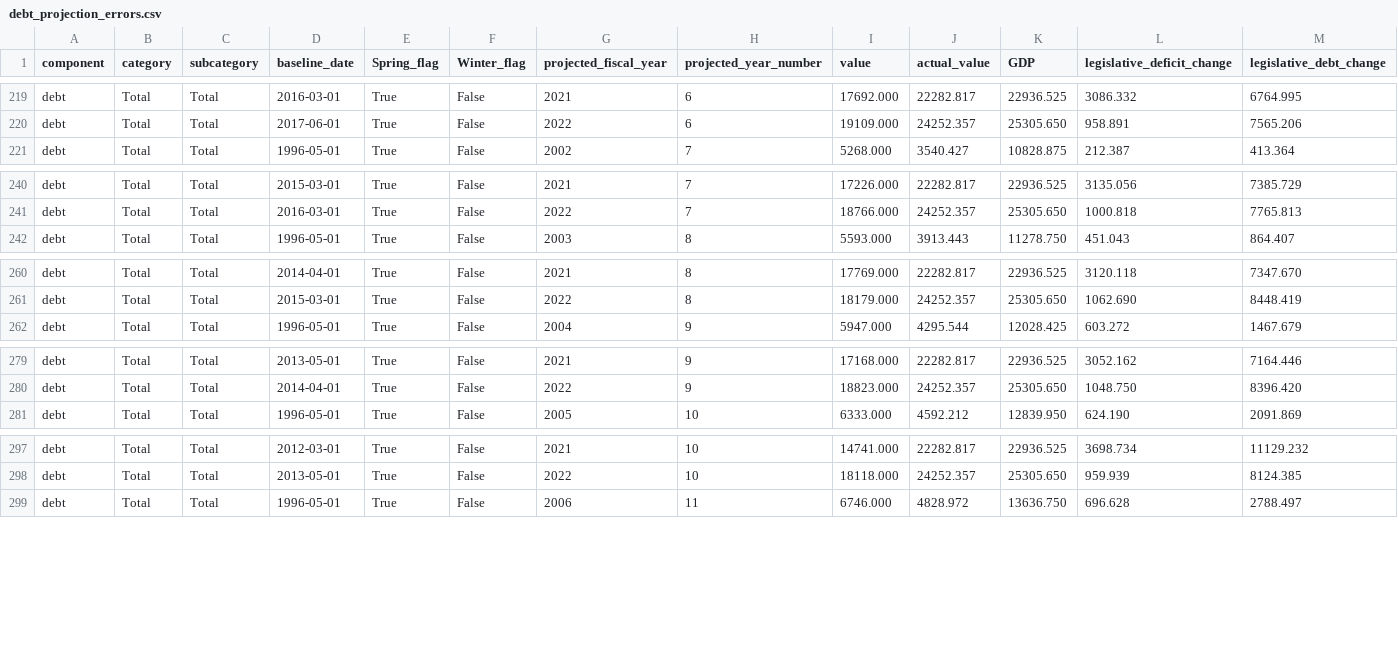
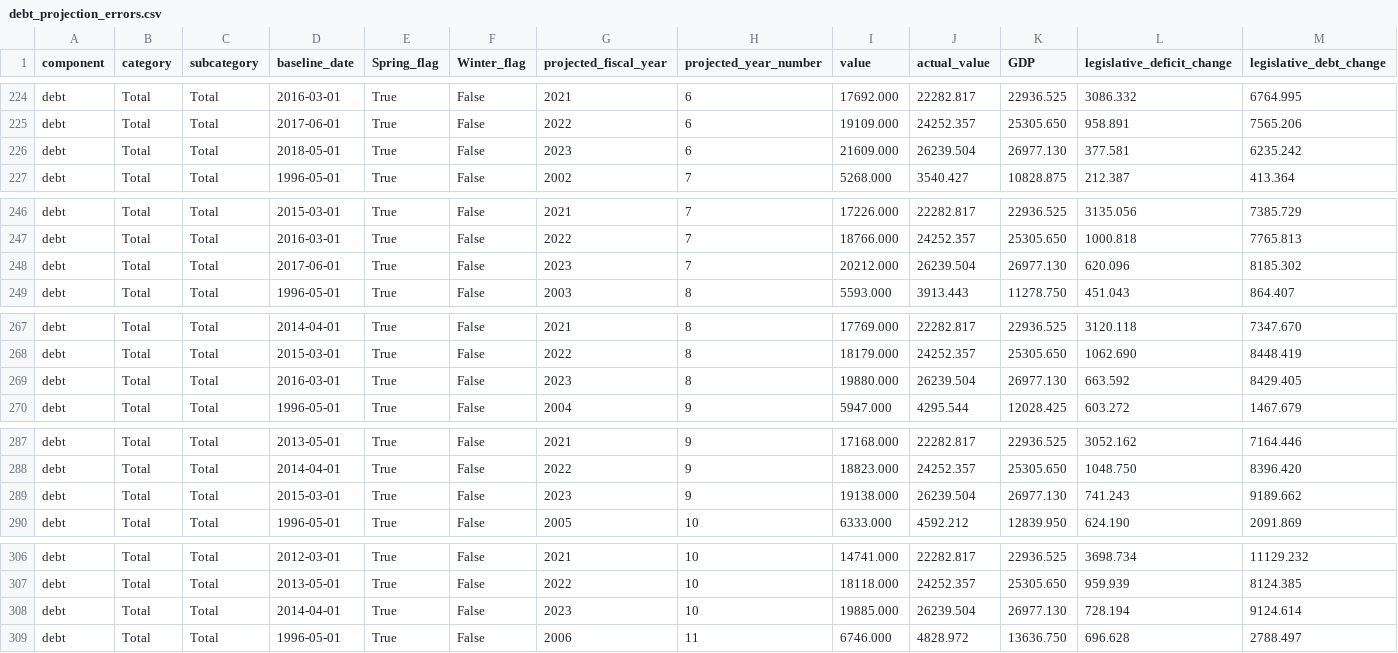
Before and after one commit to US-CBO/eval-projections, a CSV file: output_data/debt_projection_errors.csv, drawn as a sheet; only a part is shown, gaps mark what is left out; rows hold the shown columns only; the diff covers the shown part only; the diff names each change by its address in the sheet, - before the commit and + after, or states it on an @@ line.

Commit message:
Update to add 2023 data for outlays, revenues, deficits, and debt

```diff
--- a/output_data/debt_projection_errors.csv
+++ b/output_data/debt_projection_errors.csv
+row 226: debt | Total | Total | 2018-05-01 | True | False | 2023 | 6 | 21609.000 | 26239.504 | 26977.130 | 377.581 | 6235.242
+row 248: debt | Total | Total | 2017-06-01 | True | False | 2023 | 7 | 20212.000 | 26239.504 | 26977.130 | 620.096 | 8185.302
+row 269: debt | Total | Total | 2016-03-01 | True | False | 2023 | 8 | 19880.000 | 26239.504 | 26977.130 | 663.592 | 8429.405
+row 289: debt | Total | Total | 2015-03-01 | True | False | 2023 | 9 | 19138.000 | 26239.504 | 26977.130 | 741.243 | 9189.662
+row 308: debt | Total | Total | 2014-04-01 | True | False | 2023 | 10 | 19885.000 | 26239.504 | 26977.130 | 728.194 | 9124.614
```
Also changed, not shown: 6 added rows elsewhere in this file, input_data/actuals.csv, output_data/deficit_actuals_pct_GDP.csv, 15 other files.
